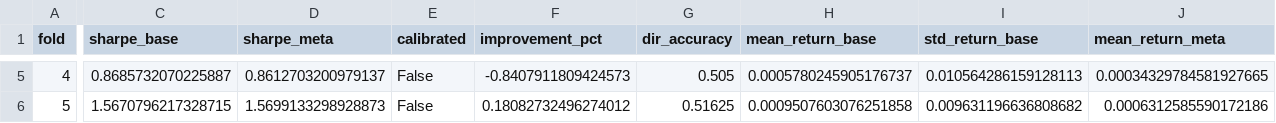
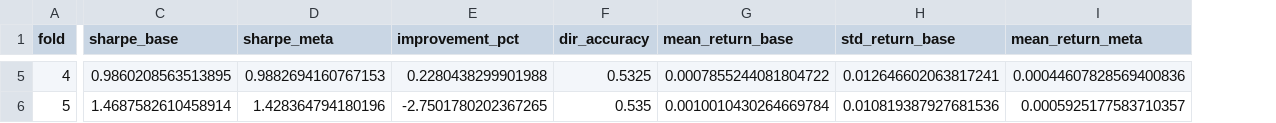
Before and after one commit to MarcosSaade/optimal-sp500, a CSV file: evaluation_results.csv, drawn as a sheet; only a part is shown, gaps mark what is left out; removed rows and columns are numbered as before the commit, all else as after; the diff covers the shown part only; the diff names each change by its address in the sheet, - before the commit and + after, or states it on an @@ line.

Commit message:
fixed tune.py error after adding more fractional differencing. Sharpe ~1.5

```diff
--- a/evaluation_results.csv
+++ b/evaluation_results.csv
-column E (calibrated), rows 5-6: False | False
-C5 (sharpe_base): 0.8685732070225887
+C5 (sharpe_base): 0.9860208563513895
-D5 (sharpe_meta): 0.8612703200979137
+D5 (sharpe_meta): 0.9882694160767153
-E5 (improvement_pct): -0.8407911809424573
+E5 (improvement_pct): 0.2280438299901988
-F5 (dir_accuracy): 0.505
+F5 (dir_accuracy): 0.5325
-G5 (mean_return_base): 0.0005780245905176737
+G5 (mean_return_base): 0.0007855244081804722
-H5 (std_return_base): 0.010564286159128113
+H5 (std_return_base): 0.012646602063817241
-I5 (mean_return_meta): 0.00034329784581927665
+I5 (mean_return_meta): 0.00044607828569400836
-C6 (sharpe_base): 1.5670796217328715
+C6 (sharpe_base): 1.4687582610458914
-D6 (sharpe_meta): 1.5699133298928873
+D6 (sharpe_meta): 1.428364794180196
-E6 (improvement_pct): 0.18082732496274012
+E6 (improvement_pct): -2.7501780202367265
-F6 (dir_accuracy): 0.51625
+F6 (dir_accuracy): 0.535
-G6 (mean_return_base): 0.0009507603076251858
+G6 (mean_return_base): 0.0010010430264669784
-H6 (std_return_base): 0.009631196636808682
+H6 (std_return_base): 0.010819387927681536
-I6 (mean_return_meta): 0.0006312585590172186
+I6 (mean_return_meta): 0.0005925177583710357
```
Also changed, not shown: 31 edited cells elsewhere in this file, 2 other files.
